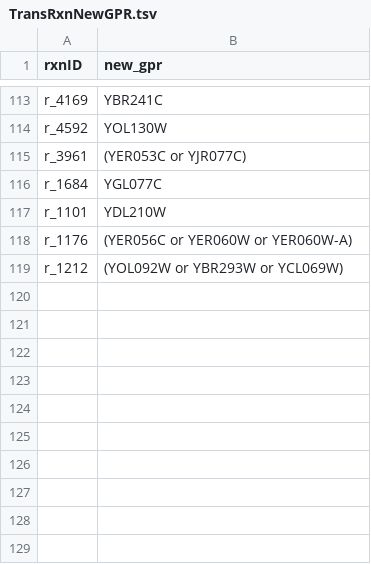
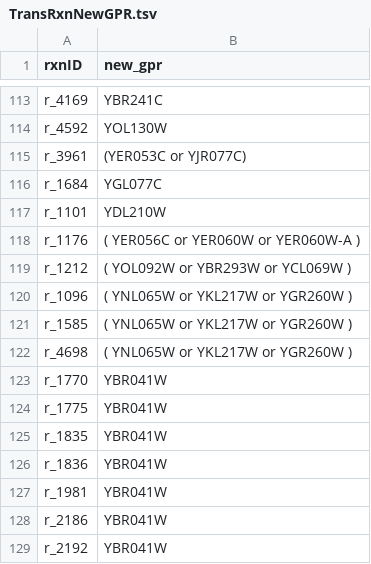
Before and after one commit to jeongsup-moon/yeast-GEM, a TSV file: data/modelCuration/TransRxnNewGPR.tsv, drawn as a sheet; only a part is shown, gaps mark what is left out.

```diff
--- a/data/modelCuration/TransRxnNewGPR.tsv
+++ b/data/modelCuration/TransRxnNewGPR.tsv
@@ -117,3 +117,13 @@ r_1684	YGL077C
 r_1101	YDL210W
-r_1176	(YER056C or YER060W or YER060W-A)
-r_1212	(YOL092W or YBR293W or YCL069W)
+r_1176	( YER056C or YER060W or YER060W-A )
+r_1212	( YOL092W or YBR293W or YCL069W )
+r_1096	( YNL065W or YKL217W or YGR260W )
+r_1585	( YNL065W or YKL217W or YGR260W )
+r_4698	( YNL065W or YKL217W or YGR260W )
+r_1770	YBR041W
+r_1775	YBR041W
+r_1835	YBR041W
+r_1836	YBR041W
+r_1981	YBR041W
+r_2186	YBR041W
+r_2192	YBR041W
```
Also changed, not shown: 2 other files.
